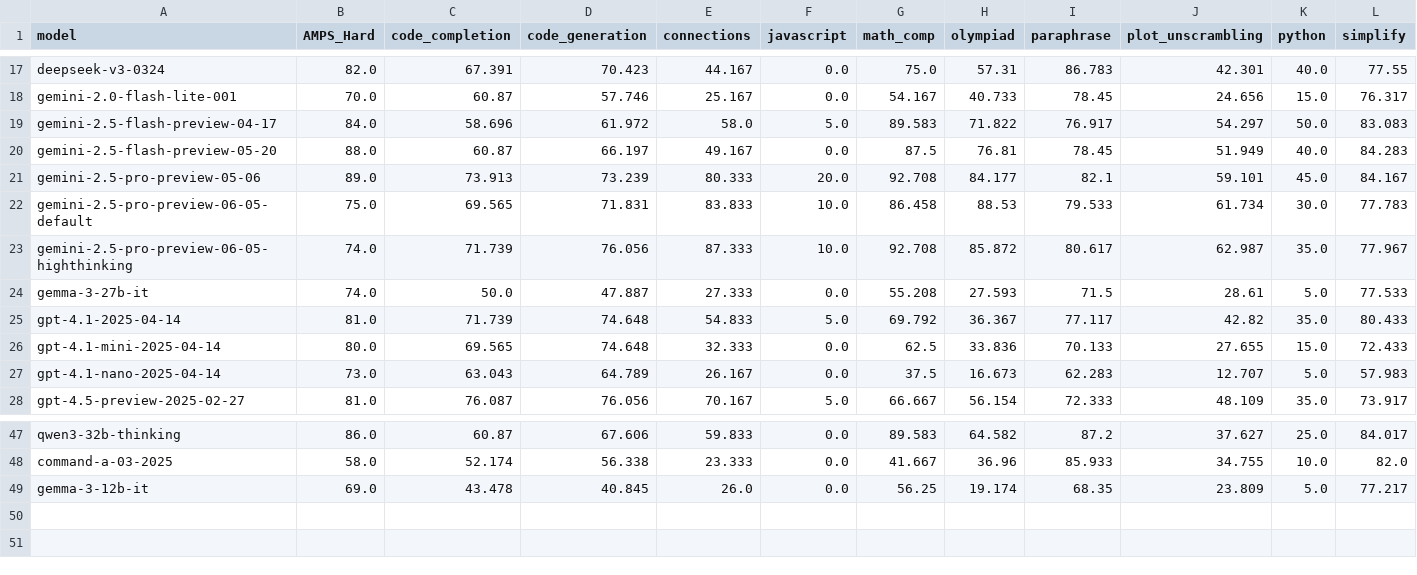
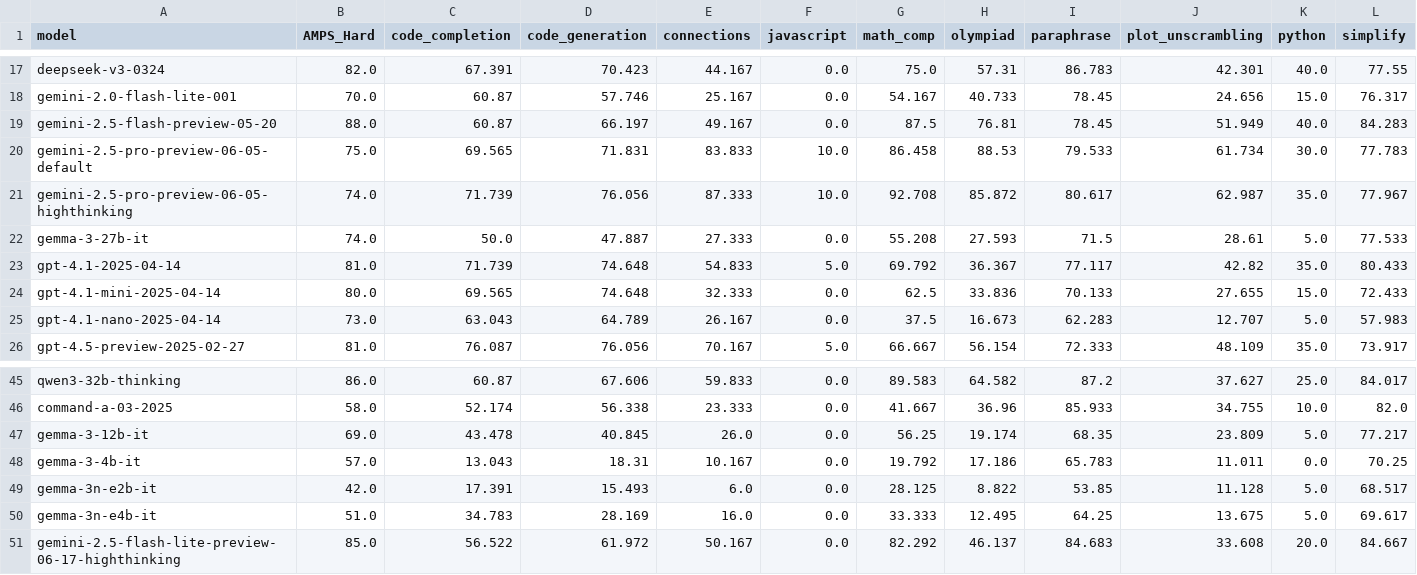
Before and after one commit to LiveBench/livebench.github.io, a CSV file: table_2025_05_30.csv, drawn as a sheet; only a part is shown, gaps mark what is left out; removed rows and columns are numbered as before the commit, all else as after; rows hold the shown columns only; the diff names each change by its address in the sheet, - before the commit and + after, or states it on an @@ line.

```diff
--- a/table_2025_05_30.csv
+++ b/table_2025_05_30.csv
-row 19: gemini-2.5-flash-preview-04-17 | 84.0 | 58.696 | 61.972 | 58.0 | 5.0 | 89.583 | 71.822 | 76.917 | 54.297 | 50.0 | 83.083
-row 21: gemini-2.5-pro-preview-05-06 | 89.0 | 73.913 | 73.239 | 80.333 | 20.0 | 92.708 | 84.177 | 82.1 | 59.101 | 45.0 | 84.167
+row 48: gemma-3-4b-it | 57.0 | 13.043 | 18.31 | 10.167 | 0.0 | 19.792 | 17.186 | 65.783 | 11.011 | 0.0 | 70.25
+row 49: gemma-3n-e2b-it | 42.0 | 17.391 | 15.493 | 6.0 | 0.0 | 28.125 | 8.822 | 53.85 | 11.128 | 5.0 | 68.517
+row 50: gemma-3n-e4b-it | 51.0 | 34.783 | 28.169 | 16.0 | 0.0 | 33.333 | 12.495 | 64.25 | 13.675 | 5.0 | 69.617
+row 51: gemini-2.5-flash-lite-preview-06-17-highthinking | 85.0 | 56.522 | 61.972 | 50.167 | 0.0 | 82.292 | 46.137 | 84.683 | 33.608 | 20.0 | 84.667
```
Also changed, not shown: 7 other files.
